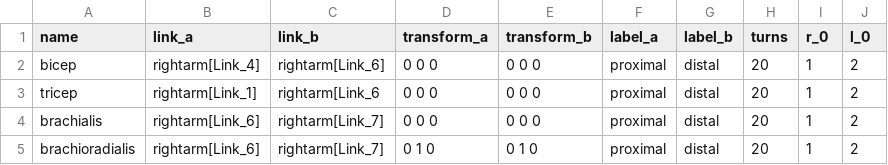
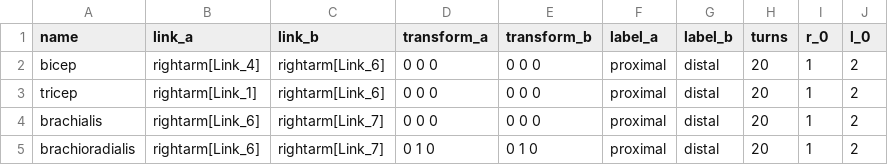
Before and after one commit to pyromakesmusic/ExOS, a CSV file: exoskeleton/robots/muscle_attachments.csv, drawn as a sheet.

```diff
--- a/exoskeleton/robots/muscle_attachments.csv
+++ b/exoskeleton/robots/muscle_attachments.csv
@@ -2,3 +2,3 @@ name, link_a, link_b, transform_a, transform_b, label_a, label_b, turns, r_0, l_
 bicep, rightarm[Link_4], rightarm[Link_6], 0 0 0, 0 0 0, proximal, distal, 20, 1, 2
-tricep, rightarm[Link_1], rightarm[Link_6, 0 0 0, 0 0 0, proximal, distal, 20, 1, 2
+tricep, rightarm[Link_1], rightarm[Link_6], 0 0 0, 0 0 0, proximal, distal, 20, 1, 2
 brachialis, rightarm[Link_6], rightarm[Link_7], 0 0 0, 0 0 0, proximal, distal, 20, 1, 2
```
Also changed, not shown: 1 other file.
